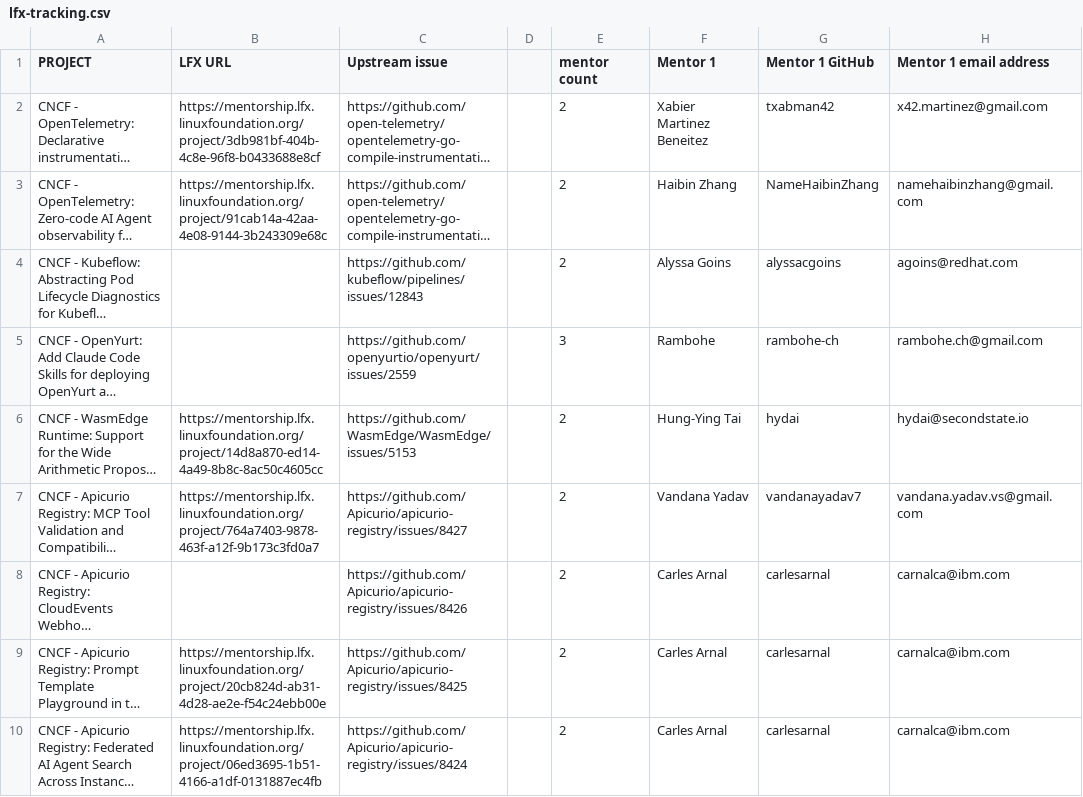
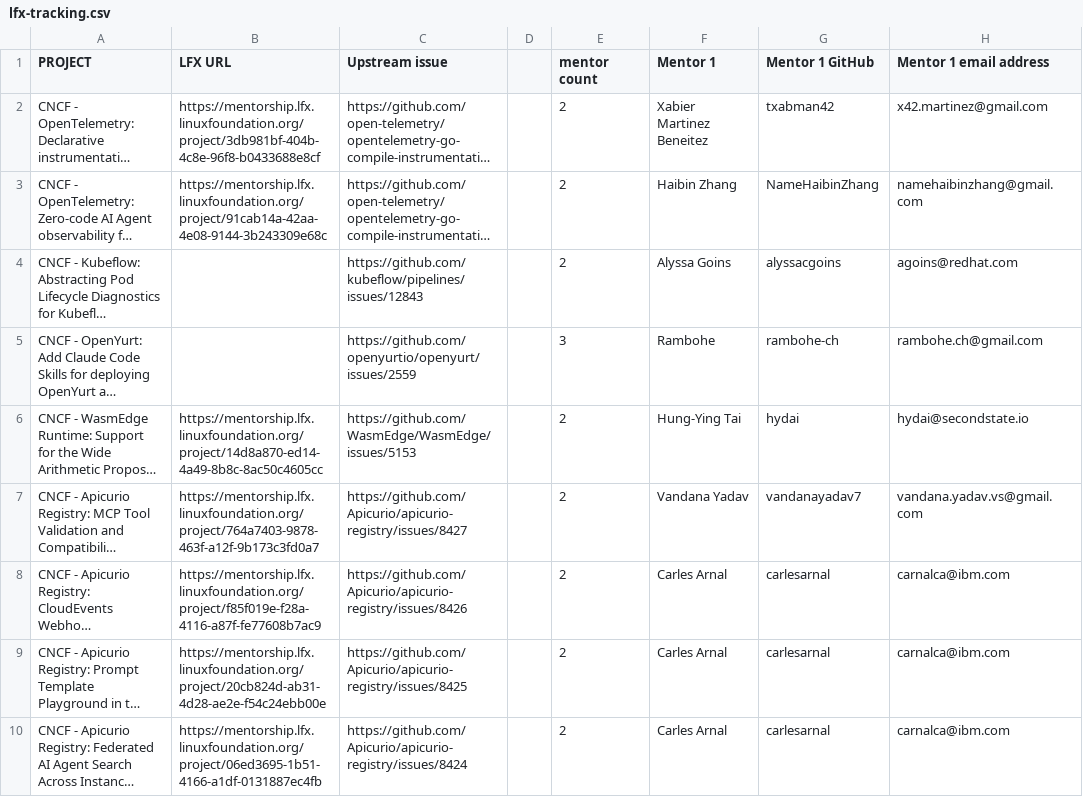
Before and after one commit to cncf/mentoring, a CSV file: programs/lfx-mentorship/2026/03-Sep-Nov/lfx-tracking.csv, drawn as a sheet; only a part is shown; long unchanged cells end in …; the diff names each change by its address in the sheet, - before the commit and + after, or states it on an @@ line.

```diff
--- a/programs/lfx-mentorship/2026/03-Sep-Nov/lfx-tracking.csv
+++ b/programs/lfx-mentorship/2026/03-Sep-Nov/lfx-tracking.csv
-B8 (LFX URL): (empty)
+B8 (LFX URL): https://mentorship.lfx.linuxfoundation.org/project/f85f019e-f28a-4116-a87f-fe77608b7ac9
```
Also changed, not shown: 2 other files.
